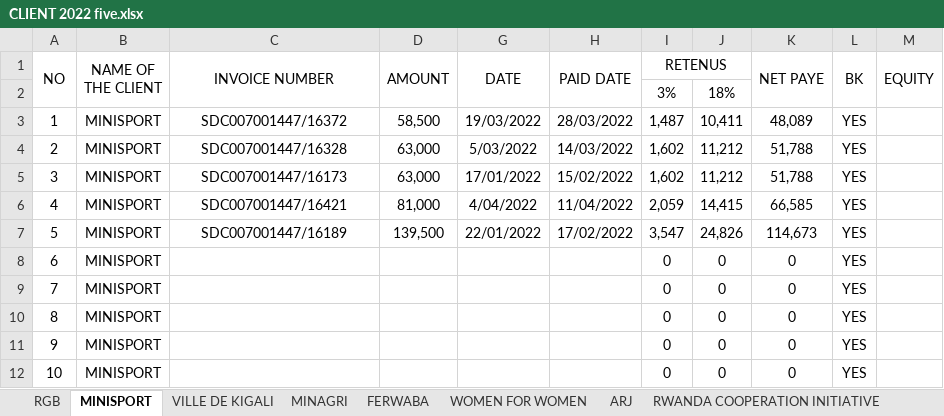
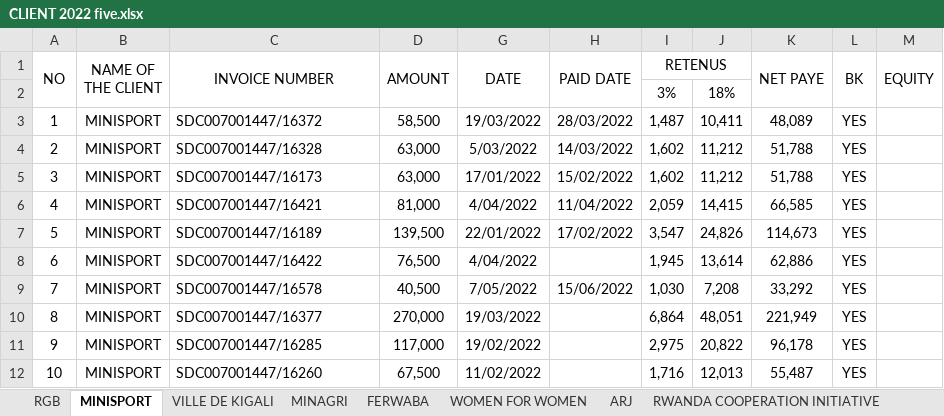
Before and after one commit to iradukunda123/Work, an Excel workbook: Fivetofive Hotel/CLIENT 2022 five.xlsx, sheet MINISPORT, drawn as a sheet; only a part is shown; values as stored, in another font and other column widths than the file's, no borders; the diff covers the shown part only; the diff names each change by its address in the sheet, - before the commit and + after, or states it on an @@ line.

```diff
--- a/Fivetofive Hotel/CLIENT 2022 five.xlsx (sheet MINISPORT)
+++ b/Fivetofive Hotel/CLIENT 2022 five.xlsx (sheet MINISPORT)
-C3:C7 alignment: center
+C3:C7 alignment: left
-C8 (INVOICE NUMBER): (empty)
+C8 (INVOICE NUMBER): SDC007001447/16422
-D8 (AMOUNT): (empty)
+D8 (AMOUNT): 76,500
-G8 (DATE): (empty)
+G8 (DATE): 4/04/2022
-I8 (RETENUS): 0
+I8 (RETENUS): 1,945
-J8: 0
+J8: 13,614
-K8 (NET PAYE): 0
+K8 (NET PAYE): 62,886
-C9 (INVOICE NUMBER): (empty)
+C9 (INVOICE NUMBER): SDC007001447/16578
-D9 (AMOUNT): (empty)
+D9 (AMOUNT): 40,500
-G9 (DATE): (empty)
+G9 (DATE): 7/05/2022
-H9 (PAID DATE): (empty)
+H9 (PAID DATE): 15/06/2022
-I9 (RETENUS): 0
+I9 (RETENUS): 1,030
-J9: 0
+J9: 7,208
-K9 (NET PAYE): 0
+K9 (NET PAYE): 33,292
-C10 (INVOICE NUMBER): (empty)
+C10 (INVOICE NUMBER): SDC007001447/16377
-D10 (AMOUNT): (empty)
+D10 (AMOUNT): 270,000
-G10 (DATE): (empty)
+G10 (DATE): 19/03/2022
-I10 (RETENUS): 0
+I10 (RETENUS): 6,864
-J10: 0
+J10: 48,051
-K10 (NET PAYE): 0
+K10 (NET PAYE): 221,949
-C11 (INVOICE NUMBER): (empty)
+C11 (INVOICE NUMBER): SDC007001447/16285
-D11 (AMOUNT): (empty)
+D11 (AMOUNT): 117,000
-G11 (DATE): (empty)
+G11 (DATE): 19/02/2022
-I11 (RETENUS): 0
+I11 (RETENUS): 2,975
-J11: 0
+J11: 20,822
-K11 (NET PAYE): 0
+K11 (NET PAYE): 96,178
-C12 (INVOICE NUMBER): (empty)
+C12 (INVOICE NUMBER): SDC007001447/16260
-D12 (AMOUNT): (empty)
+D12 (AMOUNT): 67,500
-G12 (DATE): (empty)
+G12 (DATE): 11/02/2022
-I12 (RETENUS): 0
+I12 (RETENUS): 1,716
-J12: 0
+J12: 12,013
-K12 (NET PAYE): 0
+K12 (NET PAYE): 55,487
```
Also changed, not shown: 41 edited cells elsewhere in this sheet, sheet UMWARIMU SACCO, sheet RGB, sheet ONE ACRE FUND, sheet HEIFER INTERNATIONAL RWANDA, sheet NUDOR, sheet UPHLS, 14 more sheets, other sheet tabs, formulas that keep their value, hidden cells, Fivetofive Hotel/FOURNISSEURS 2022 five.xlsx, OneClick Hotel/BISANGWA ONECLICK.xlsx, 32 other files.
